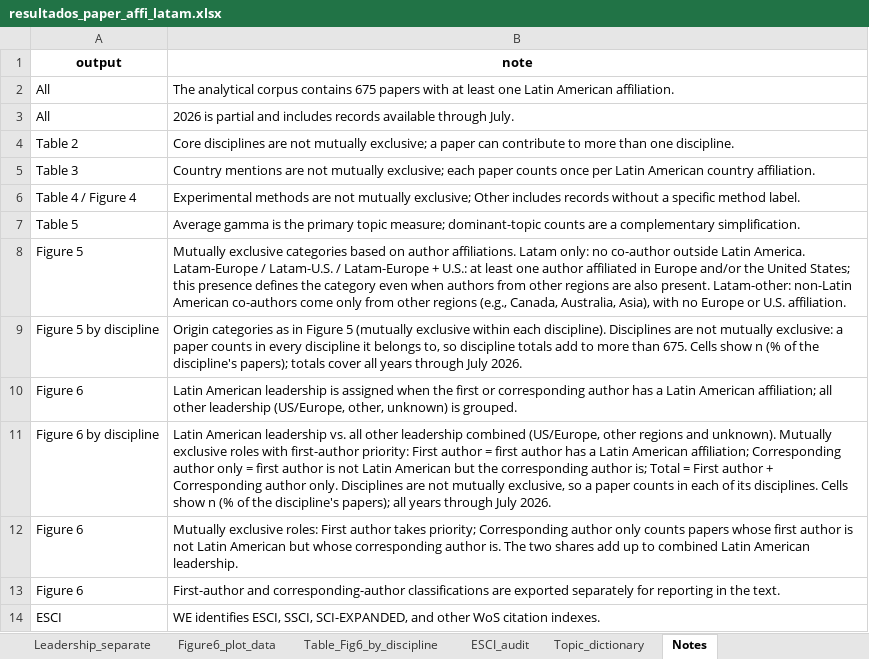
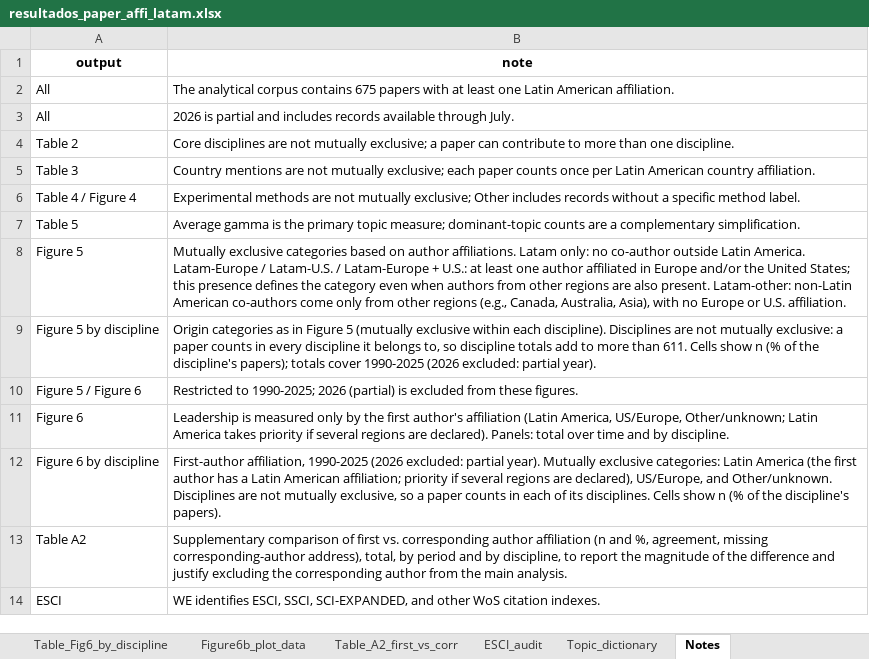
Before and after one commit to vsgonzalezm/costo-de-maternar, an Excel workbook: Paper_wos/outputs/tables/resultados_paper_affi_latam.xlsx, sheet Notes, drawn as a sheet; values as stored, in another font and other column widths than the file's, no borders; removed rows and columns are numbered as before the commit, all else as after; the diff names each change by its address in the sheet, - before the commit and + after, or states it on an @@ line.

```diff
--- a/Paper_wos/outputs/tables/resultados_paper_affi_latam.xlsx (sheet Notes)
+++ b/Paper_wos/outputs/tables/resultados_paper_affi_latam.xlsx (sheet Notes)
+sheet tab: Figure6b_plot_data
+sheet tab: Table_A2_first_vs_corr
-B9 (note): …more than 675. Cells show n (% of the discipline's papers); totals cover all years through July 2026.
+B9 (note): …more than 611. Cells show n (% of the discipline's papers); totals cover 1990-2025 (2026 excluded: partial year).
+row 10: Figure 5 / Figure 6 | Restricted to 1990-2025; 2026 (partial) is excluded from these figures.
-B11 (note): Latin American leadership is assigned when the first or corresponding author has a Latin American affiliation; all other leadership (US/Europe, other, unknown) is grouped.
+B11 (note): Leadership is measured only by the first author's affiliation (Latin America, US/Europe, Other/unknown; Latin America takes priority if several regions are declared). Panels: total over time and by discipline.
-B12 (note): Latin American leadership vs. all other leadership combined (US/Europe, other regions and unknown). Mutually exclusive roles with first-author priority: First author = first author has a Latin American affiliation; Corresponding author only = first author is not Latin American but the corresponding author is; Total = First author + Corresponding author only. Disciplines are not mutually exclusive, so a paper counts in each of its disciplines. Cells show n (% of the discipline's papers); all years through July 2026.
+B12 (note): First-author affiliation, 1990-2025 (2026 excluded: partial year). Mutually exclusive categories: Latin America (the first author has a Latin American affiliation; priority if several regions are declared), US/Europe, and Other/unknown. Disciplines are not mutually exclusive, so a paper counts in each of its disciplines. Cells show n (% of the discipline's papers).
-row 12: Figure 6 | Mutually exclusive roles: First author takes priority; Corresponding author only counts papers whose first author is not Latin American but whose corresponding author is. The two shares add up to combined Latin American leadership.
-row 13: Figure 6 | First-author and corresponding-author classifications are exported separately for reporting in the text.
+row 13: Table A2 | Supplementary comparison of first vs. corresponding author affiliation (n and %, agreement, missing corresponding-author address), total, by period and by discipline, to report the magnitude of the difference and justify excluding the corresponding author from the main analysis.
```
Also changed, not shown: sheet Figure6_plot_data, sheet Leadership_separate, sheet Figure5_plot_data, sheet Table_Fig5_by_discipline, sheet Table_Fig6_by_discipline, sheet Table_Figure5_origin, 1 more sheet, other sheet tabs, 17 other files.
